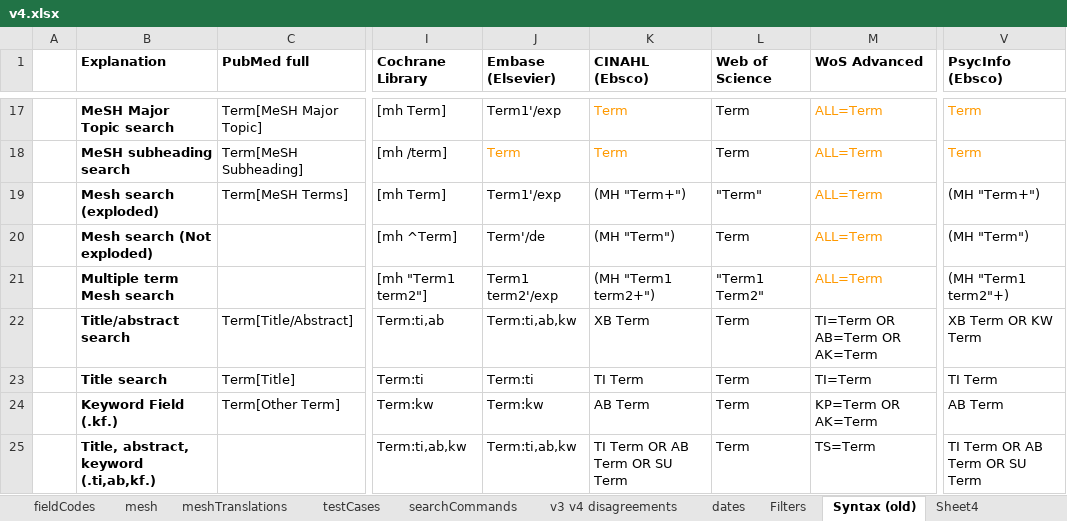
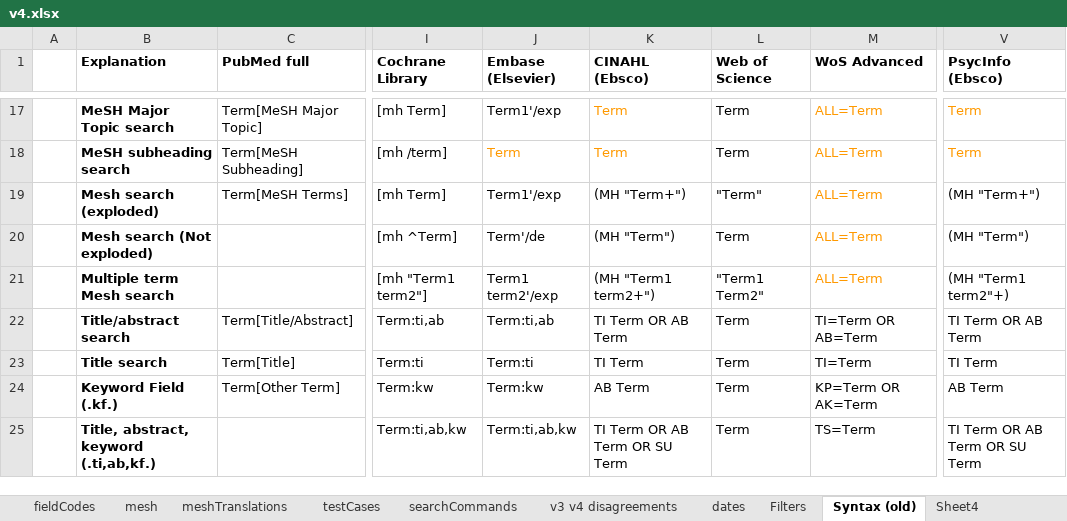
Before and after one commit to IEBH/sra-polyglot, an Excel workbook: data/v4.xlsx, sheet Syntax (old), drawn as a sheet; only a part is shown, gaps mark what is left out; values as stored, in another font and other column widths than the file's, no borders; conditional formats not drawn; the diff names each change by its address in the sheet, - before the commit and + after, or states it on an @@ line.

```diff
--- a/data/v4.xlsx (sheet Syntax (old))
+++ b/data/v4.xlsx (sheet Syntax (old))
-J22 (Embase (Elsevier)): Term:ti,ab,kw
+J22 (Embase (Elsevier)): Term:ti,ab
-K22 (CINAHL (Ebsco)): XB Term
+K22 (CINAHL (Ebsco)): TI Term OR AB Term
-M22 (WoS Advanced): TI=Term OR AB=Term OR AK=Term
+M22 (WoS Advanced): TI=Term OR AB=Term
-V22 (PsycInfo (Ebsco)): XB Term OR KW Term
+V22 (PsycInfo (Ebsco)): TI Term OR AB Term
```
Also changed, not shown: sheet fieldCodes, 2 other files.
